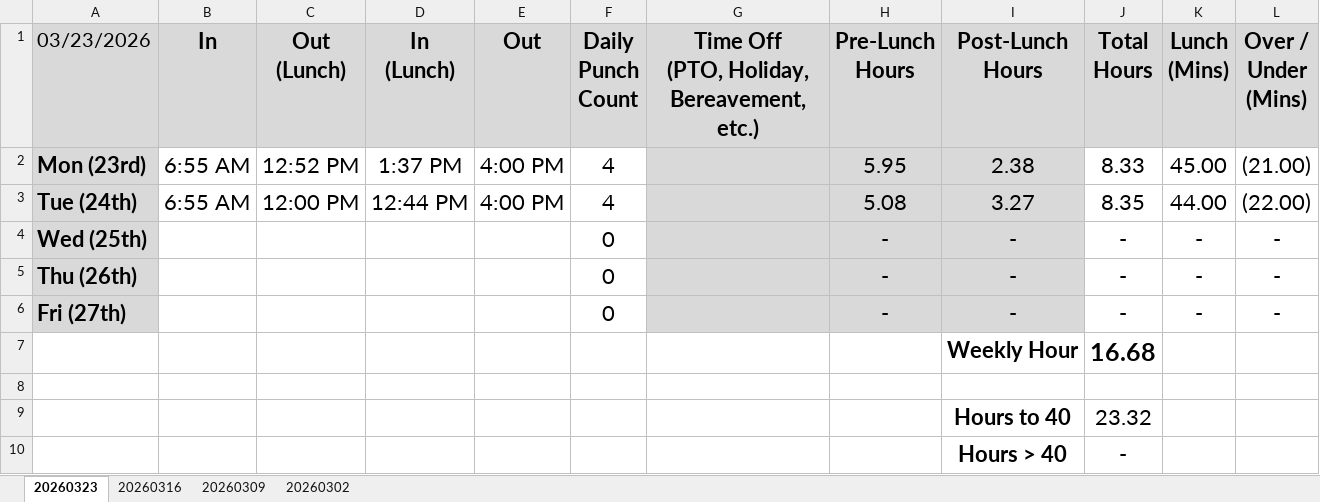
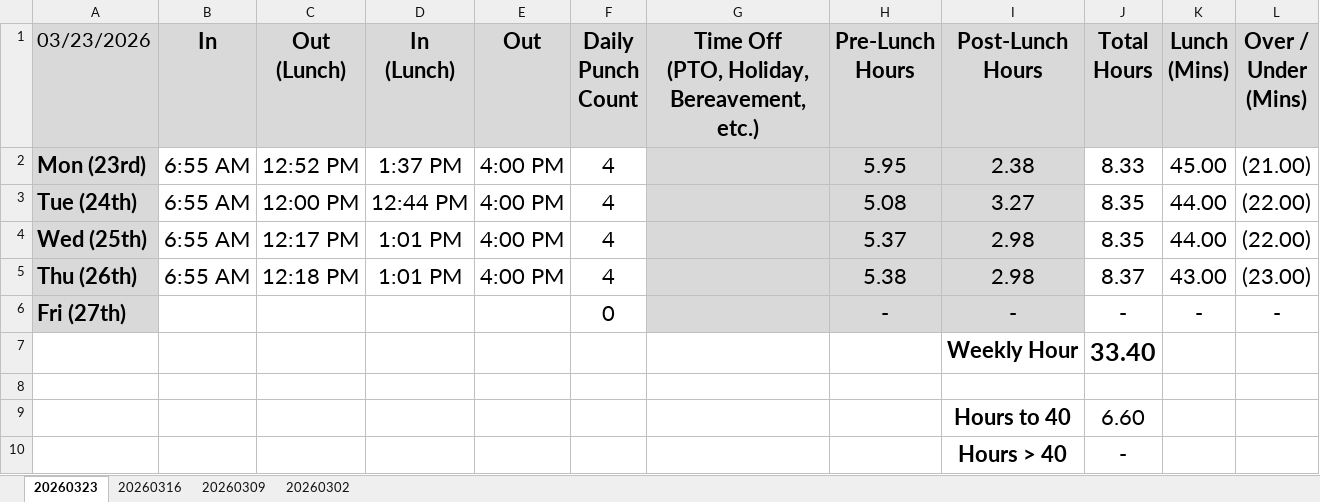
Before and after one commit to nsPubRepo/Development, an Excel workbook: Time_Tracking/WorkHours_Calculator_2026.xlsx, sheet 20260323, drawn as a sheet; values as stored, in another font and other column widths than the file's, no borders; conditional formats not drawn; removed rows and columns are numbered as before the commit, all else as after; the diff names each change by its address in the sheet, - before the commit and + after, or states it on an @@ line.

Commit message:
Committing & pushing for backup purposes

```diff
--- a/Time_Tracking/WorkHours_Calculator_2026.xlsx (sheet 20260323)
+++ b/Time_Tracking/WorkHours_Calculator_2026.xlsx (sheet 20260323)
-row 4: Wed (25th) |  |  |  |  | 0 |  | - | - | - | - | -
-row 5: Thu (26th) |  |  |  |  | 0 |  | - | - | - | - | -
+row 4: Wed (25th) | 6:55 AM | 12:17 PM | 1:01 PM | 4:00 PM | 4 |  | 5.37 | 2.98 | 8.35 | 44.00 | (22.00)
+row 5: Thu (26th) | 6:55 AM | 12:18 PM | 1:01 PM | 4:00 PM | 4 |  | 5.38 | 2.98 | 8.37 | 43.00 | (23.00)
-J7 (Total Hours): 16.68
+J7 (Total Hours): 33.40
-J9 (Total Hours): 23.32
+J9 (Total Hours): 6.60
```
